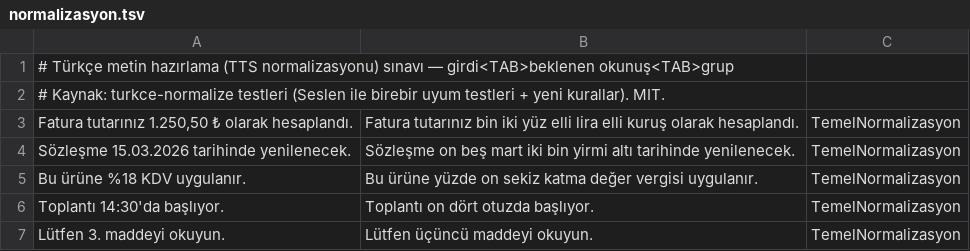
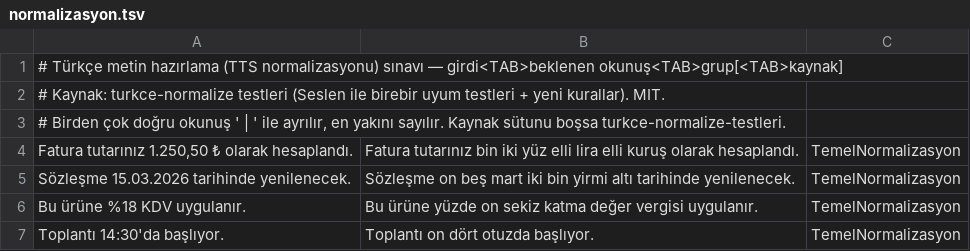
Before and after one commit to seslen-tr/turkce-tts-sinav, a TSV file: turkce_tts_sinav/veri/normalizasyon.tsv, drawn as a sheet; only a part is shown; the shorter side is filled out with more unchanged rows.

Commit message:
Metin hazırlama: kaynak sütunu, birden çok doğru okunuş, gevşek karşılaştırma
normalizasyon.tsv'ye isteğe bağlı dördüncü sütun (kaynak); boşsa turkce-normalize-testleri, eski satırlar
değişmeden çalışır. Sonuç toplamın yanında kaynağa göre de verilir. Beklenen sütununda ' | ' ile birden çok
okunuş, en yakını sayılır. gevsek=True büyük-küçük harf, noktalama ve kesmeyi yok sayar. Veri değişmedi.

```diff
--- a/turkce_tts_sinav/veri/normalizasyon.tsv
+++ b/turkce_tts_sinav/veri/normalizasyon.tsv
@@ -1,3 +1,4 @@
-# Türkçe metin hazırlama (TTS normalizasyonu) sınavı — girdi<TAB>beklenen okunuş<TAB>grup
+# Türkçe metin hazırlama (TTS normalizasyonu) sınavı — girdi<TAB>beklenen okunuş<TAB>grup[<TAB>kaynak]
 # Kaynak: turkce-normalize testleri (Seslen ile birebir uyum testleri + yeni kurallar). MIT.
+# Birden çok doğru okunuş ' | ' ile ayrılır, en yakını sayılır. Kaynak sütunu boşsa turkce-normalize-testleri.
 Fatura tutarınız 1.250,50 ₺ olarak hesaplandı.	Fatura tutarınız bin iki yüz elli lira elli kuruş olarak hesaplandı.	TemelNormalizasyon
```
Also changed, not shown: 4 other files.
